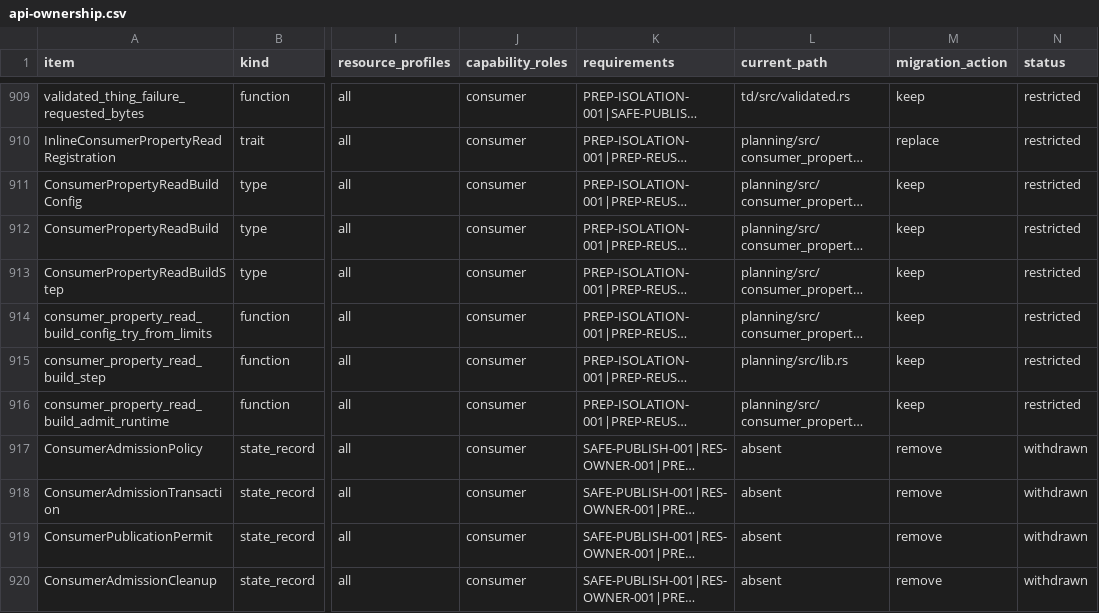
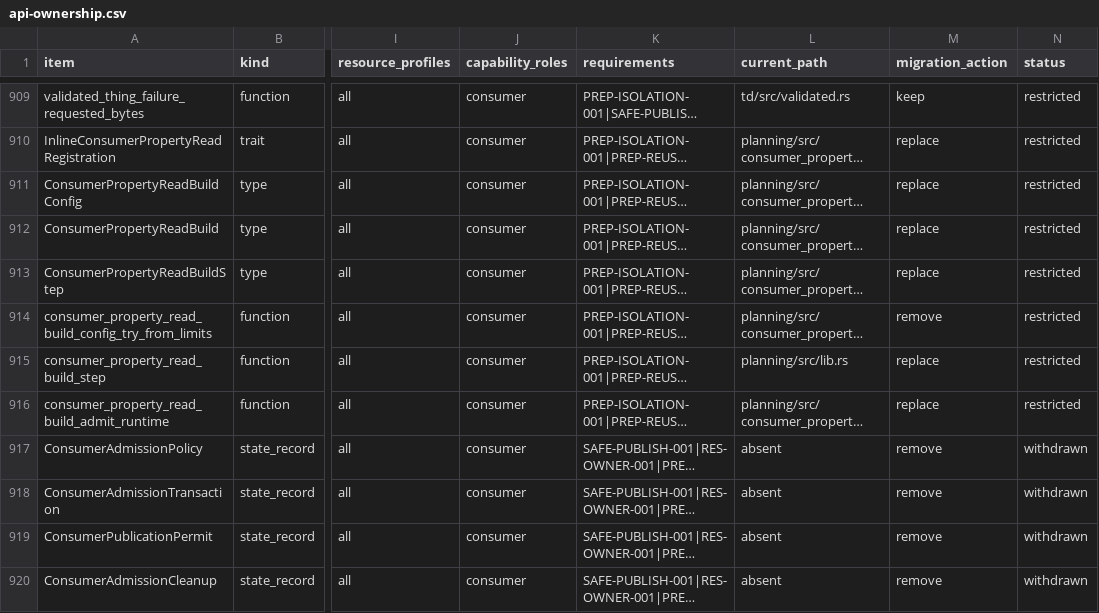
Before and after one commit to yushun1990/clinkz-wot, a CSV file: docs/api-ownership.csv, drawn as a sheet; only a part is shown, gaps mark what is left out; long unchanged cells end in …; the diff covers the shown part only; the diff names each change by its address in the sheet, - before the commit and + after, or states it on an @@ line.

```diff
--- a/docs/api-ownership.csv
+++ b/docs/api-ownership.csv
-M911:M913 (migration_action): keep
+M911:M913 (migration_action): replace
-M914 (migration_action): keep
+M914 (migration_action): remove
-M915:M916 (migration_action): keep
+M915:M916 (migration_action): replace
```
Also changed, not shown: 114 edited cells elsewhere in this file, 38 other files.
